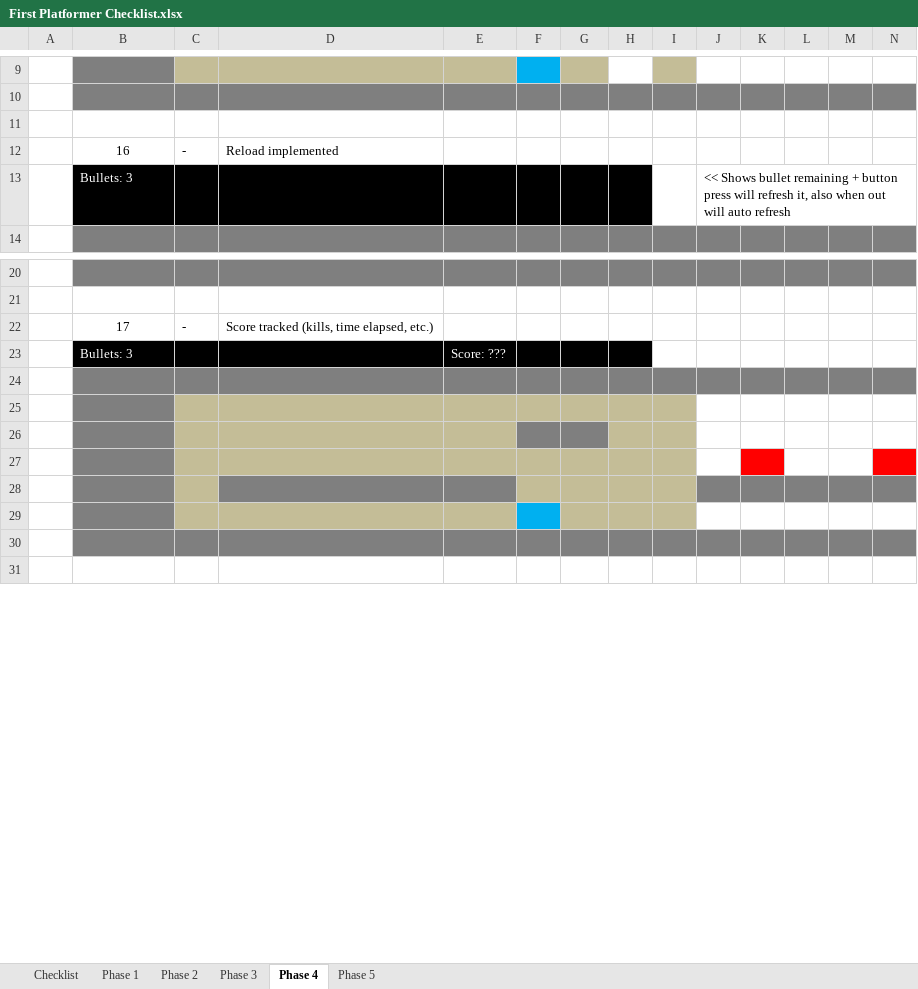
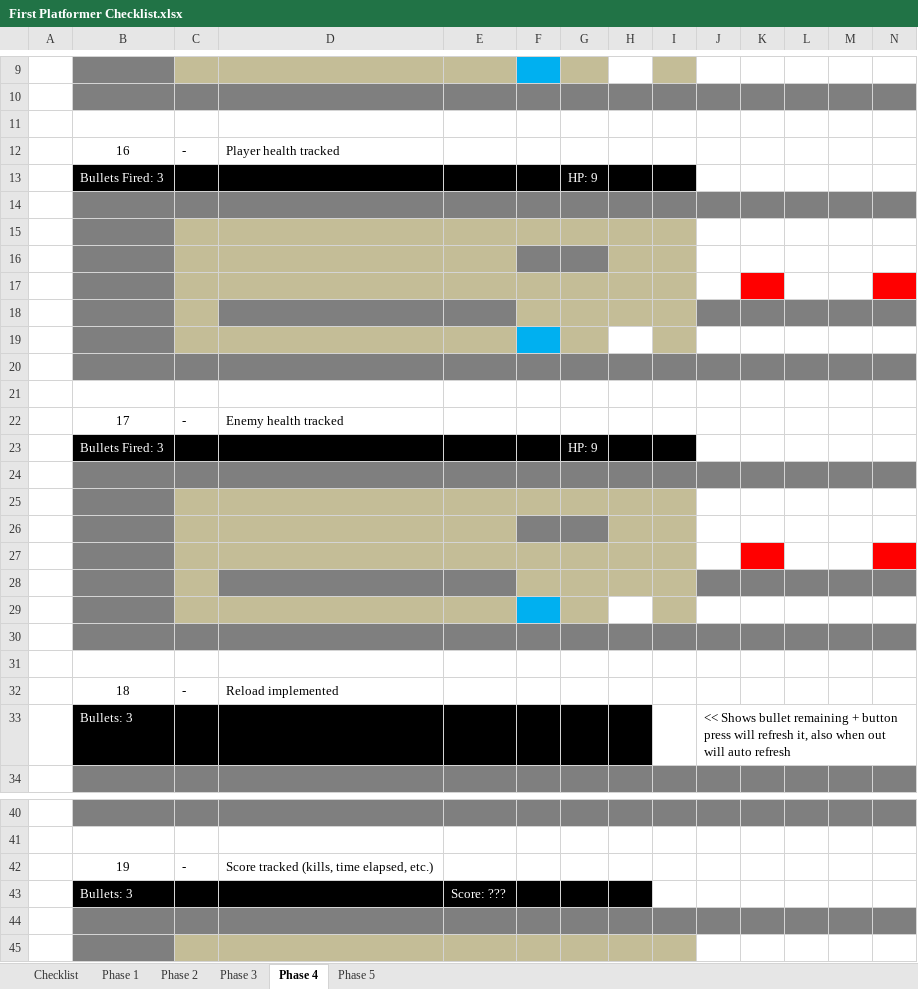
Before and after one commit to alanpauley/Platforming101, an Excel workbook: res/references/First Platformer Checklist.xlsx, sheet Phase 4, drawn as a sheet; only a part is shown, gaps mark what is left out; the shorter side is filled out with more unchanged rows; values as stored, in another font and other column widths than the file's, no borders; charts and pictures not drawn; addresses are those after the commit; rows hold the shown columns only; the diff covers the shown part only; the diff names each change by its address in the sheet, - before the commit and + after, or states it on an @@ line.

Commit message:
20191126 - Player Health Tracked

```diff
--- a/res/references/First Platformer Checklist.xlsx (sheet Phase 4)
+++ b/res/references/First Platformer Checklist.xlsx (sheet Phase 4)
-D12: Reload implemented
+D12: Player health tracked
+row 13:  | Bullets Fired: 3 |  |  |  |  | HP: 9
+row 14: (empty)
+row 15: (empty)
+row 16: (empty)
+row 17: (empty)
+row 18: (empty)
+row 19: (empty)
+row 20: (empty)
+row 21: (empty)
+row 22:  | 17 | - | Enemy health tracked
+row 23:  | Bullets Fired: 3 |  |  |  |  | HP: 9
+row 24: (empty)
+row 25: (empty)
+row 26: (empty)
+row 27: (empty)
+row 28: (empty)
+row 29: (empty)
+row 30: (empty)
+row 31: (empty)
+row 32:  | 18 | - | Reload implemented
-B42: 17
+B42: 19
```
Also changed, not shown: 6 edited cells elsewhere in this sheet, sheet Checklist, sheet Phase 5, formulas that keep their value, charts or pictures, 6 other files.
